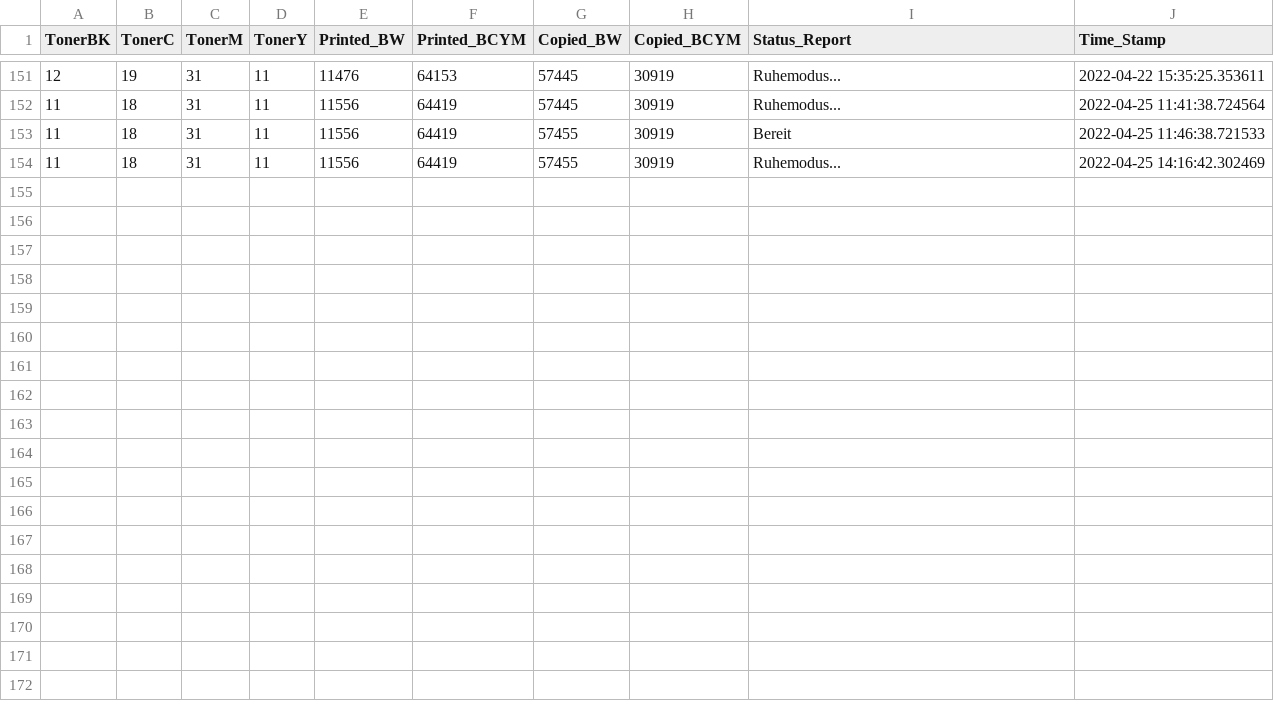
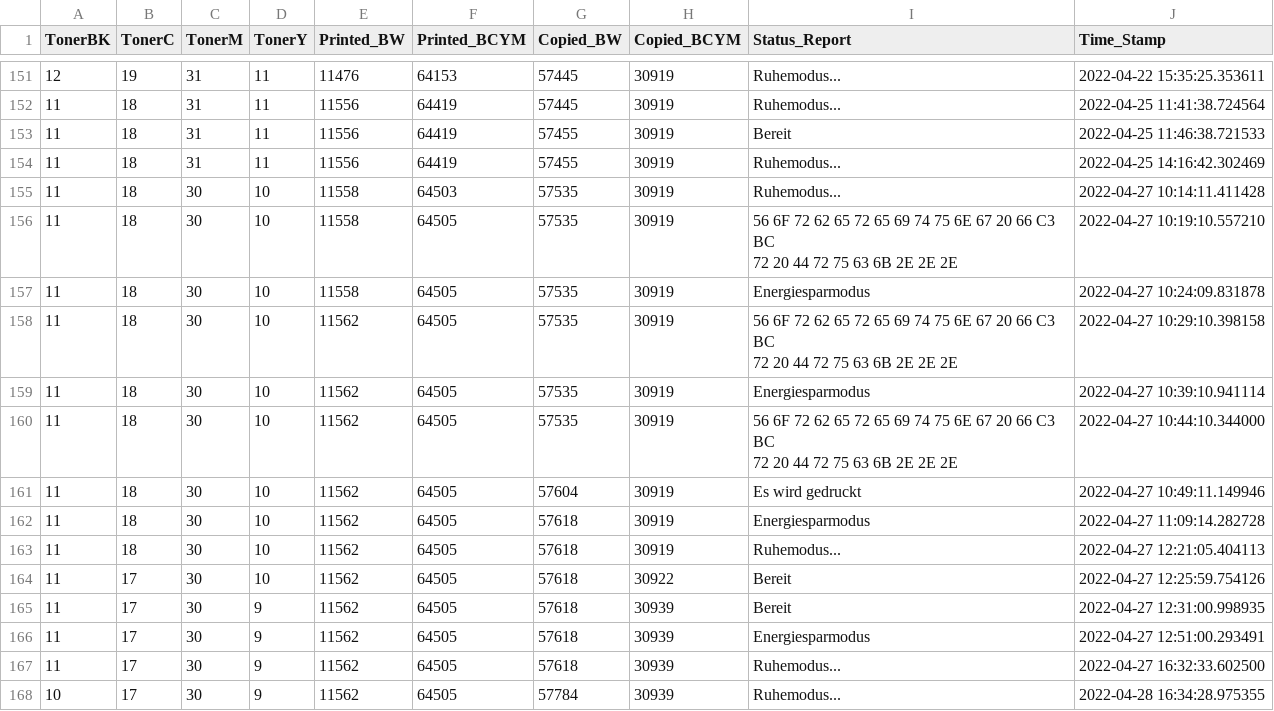
Before and after one commit to razevortex/PrinterWatch_v3, a CSV file: db/L875533842.csv, drawn as a sheet; only a part is shown, gaps mark what is left out.

```diff
--- a/db/L875533842.csv
+++ b/db/L875533842.csv
@@ -176 +176,18 @@ TonerBK,TonerC,TonerM,TonerY,Printed_BW,Printed_BCYM,Copied_BW,Copied_BCYM,Statu
 11,18,31,11,11556,64419,57455,30919,Ruhemodus...,2022-04-25 14:16:42.302469
+11,18,30,10,11558,64503,57535,30919,Ruhemodus...,2022-04-27 10:14:11.411428
+11,18,30,10,11558,64505,57535,30919,"56 6F 72 62 65 72 65 69 74 75 6E 67 20 66 C3 BC
+72 20 44 72 75 63 6B 2E 2E 2E",2022-04-27 10:19:10.557210
+11,18,30,10,11558,64505,57535,30919,Energiesparmodus,2022-04-27 10:24:09.831878
+11,18,30,10,11562,64505,57535,30919,"56 6F 72 62 65 72 65 69 74 75 6E 67 20 66 C3 BC
+72 20 44 72 75 63 6B 2E 2E 2E",2022-04-27 10:29:10.398158
+11,18,30,10,11562,64505,57535,30919,Energiesparmodus,2022-04-27 10:39:10.941114
+11,18,30,10,11562,64505,57535,30919,"56 6F 72 62 65 72 65 69 74 75 6E 67 20 66 C3 BC
+72 20 44 72 75 63 6B 2E 2E 2E",2022-04-27 10:44:10.344000
+11,18,30,10,11562,64505,57604,30919,Es wird gedruckt,2022-04-27 10:49:11.149946
+11,18,30,10,11562,64505,57618,30919,Energiesparmodus,2022-04-27 11:09:14.282728
+11,18,30,10,11562,64505,57618,30919,Ruhemodus...,2022-04-27 12:21:05.404113
+11,17,30,10,11562,64505,57618,30922,Bereit,2022-04-27 12:25:59.754126
+11,17,30,9,11562,64505,57618,30939,Bereit,2022-04-27 12:31:00.998935
+11,17,30,9,11562,64505,57618,30939,Energiesparmodus,2022-04-27 12:51:00.293491
+11,17,30,9,11562,64505,57618,30939,Ruhemodus...,2022-04-27 16:32:33.602500
+10,17,30,9,11562,64505,57784,30939,Ruhemodus...,2022-04-28 16:34:28.975355
```
Also changed, not shown: db/E69498J1J225635.csv, db/E69498K0J129772.csv, 25 other files.
